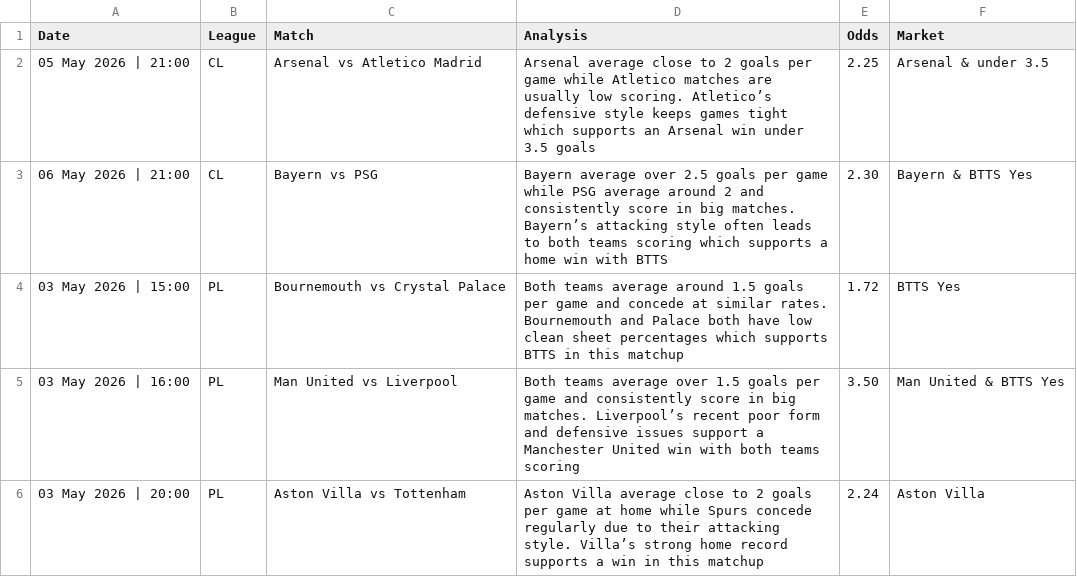
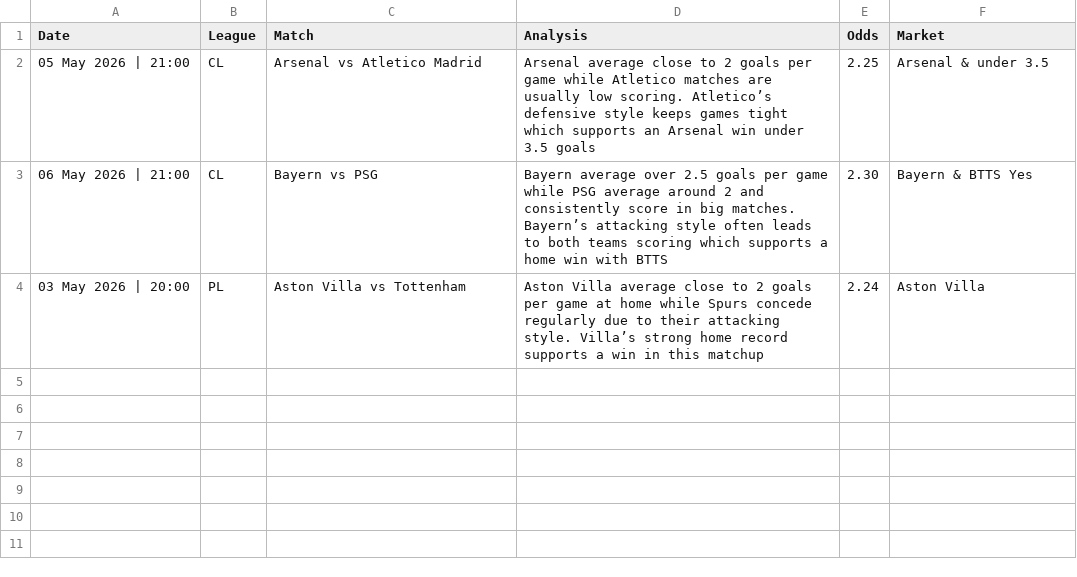
Before and after one commit to PLBETS/PLBETS.github.io, a CSV file: csv/bets.csv, drawn as a sheet; the diff names each change by its address in the sheet, - before the commit and + after, or states it on an @@ line.

```diff
--- a/csv/bets.csv
+++ b/csv/bets.csv
-row 4: 03 May 2026 | 15:00 | PL | Bournemouth vs Crystal Palace | Both teams average around 1.5 goals per game and concede at similar rates. Bournemouth and Palace both have low clean sheet percentages which supports BTTS in this matchup | 1.72 | BTTS Yes
-row 5: 03 May 2026 | 16:00 | PL | Man United vs Liverpool | Both teams average over 1.5 goals per game and consistently score in big matches. Liverpool’s recent poor form and defensive issues support a Manchester United win with both teams scoring | 3.50 | Man United & BTTS Yes
```
Also changed, not shown: csv/betlog.csv.
